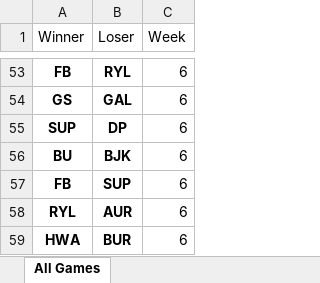
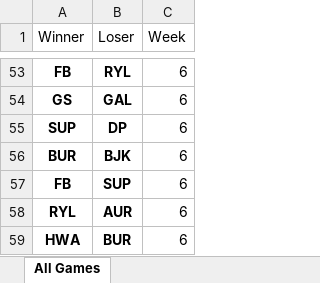
Before and after one commit to BrunodePauloAlmeida/Games_Prediction, an Excel workbook: TCL_TURQUIA_2019.xlsx, sheet All Games, drawn as a sheet; only a part is shown, gaps mark what is left out; values as stored, in another font and other column widths than the file's, no borders; the diff names each change by its address in the sheet, - before the commit and + after, or states it on an @@ line.

```diff
--- a/TCL_TURQUIA_2019.xlsx (sheet All Games)
+++ b/TCL_TURQUIA_2019.xlsx (sheet All Games)
-A56 (Winner): BU
+A56 (Winner): BUR
```
Also changed, not shown: TIMES.xlsx, 6 other files.
